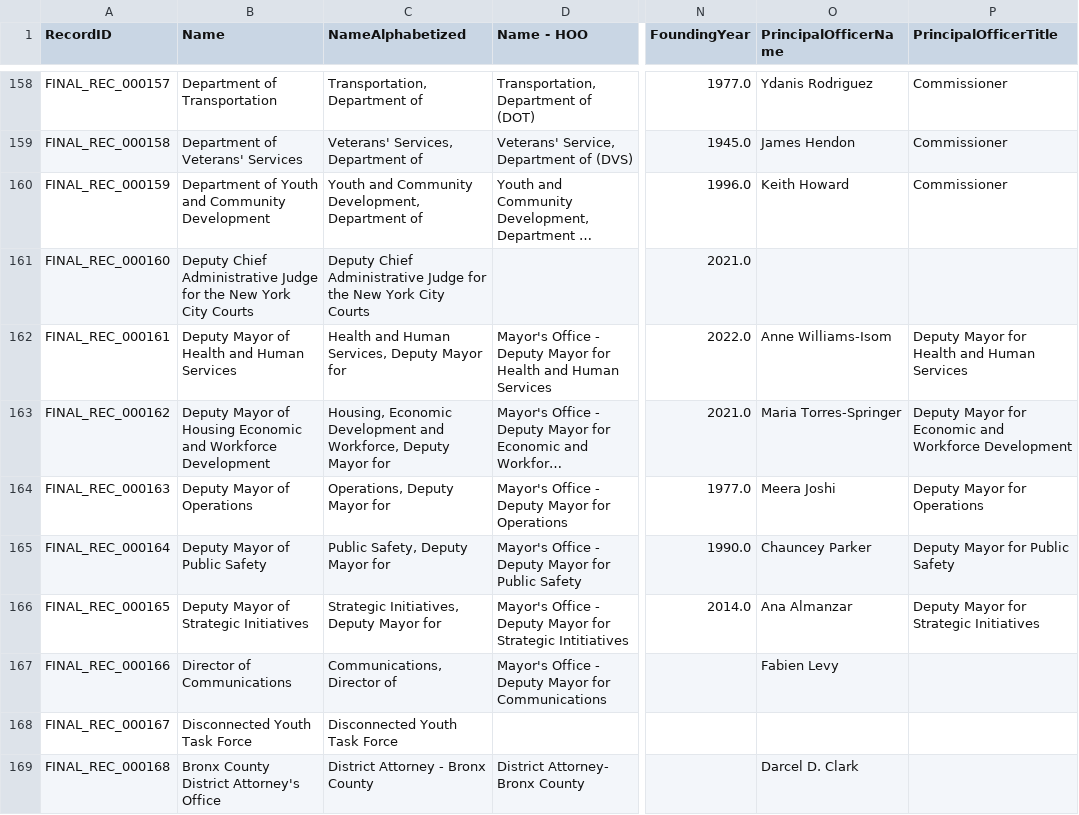
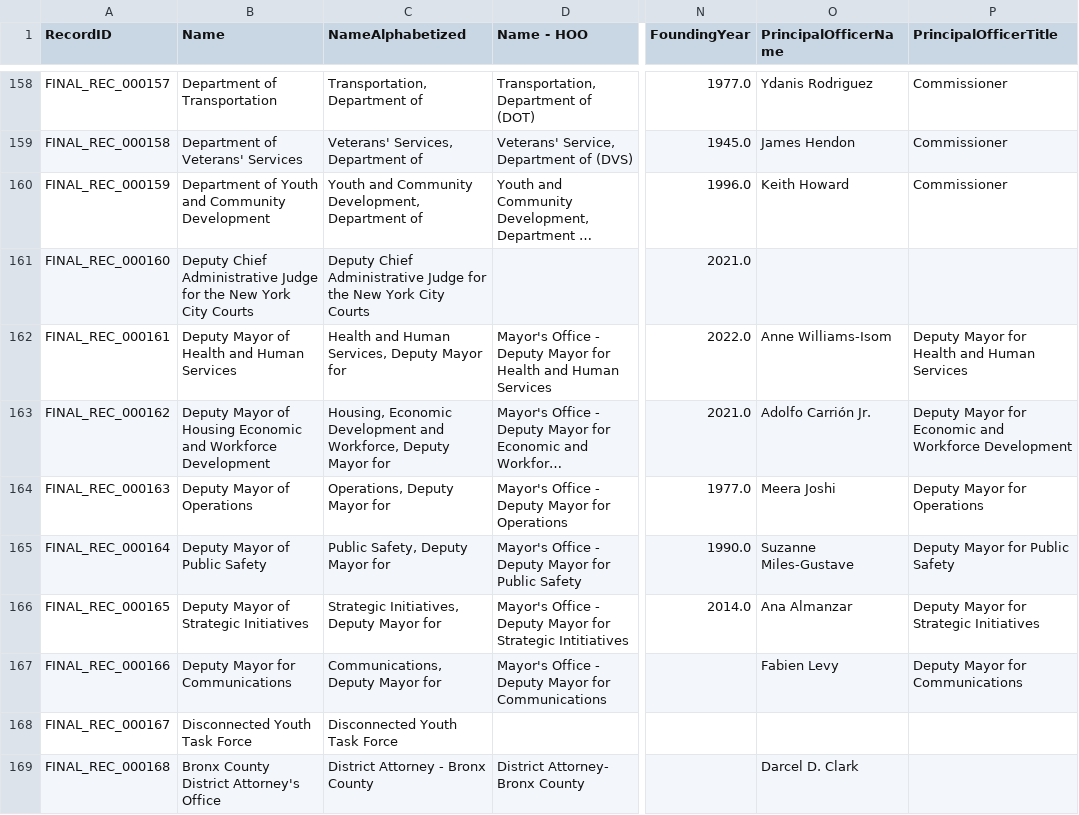
Before and after one commit to MODA-NYC/Agency-Name-Project, a CSV file: data/exports/full_dataset.csv, drawn as a sheet; only a part is shown, gaps mark what is left out; long unchanged cells end in …; the diff covers the shown part only; the diff names each change by its address in the sheet, - before the commit and + after, or states it on an @@ line.

Commit message:
Add support for new records in manual_overrides.csv and add four new mayoral office records

```diff
--- a/data/exports/full_dataset.csv
+++ b/data/exports/full_dataset.csv
-O163 (PrincipalOfficerName): Maria Torres-Springer
+O163 (PrincipalOfficerName): Adolfo Carrión Jr.
-O165 (PrincipalOfficerName): Chauncey Parker
+O165 (PrincipalOfficerName): Suzanne Miles-Gustave
-B167 (Name): Director of Communications
+B167 (Name): Deputy Mayor for Communications
-C167 (NameAlphabetized): Communications, Director of
+C167 (NameAlphabetized): Communications, Deputy Mayor for
-P167 (PrincipalOfficerTitle): (empty)
+P167 (PrincipalOfficerTitle): Deputy Mayor for Communications
```
Also changed, not shown: 4 added rows and 22 edited cells elsewhere in this file, 1 other file.
